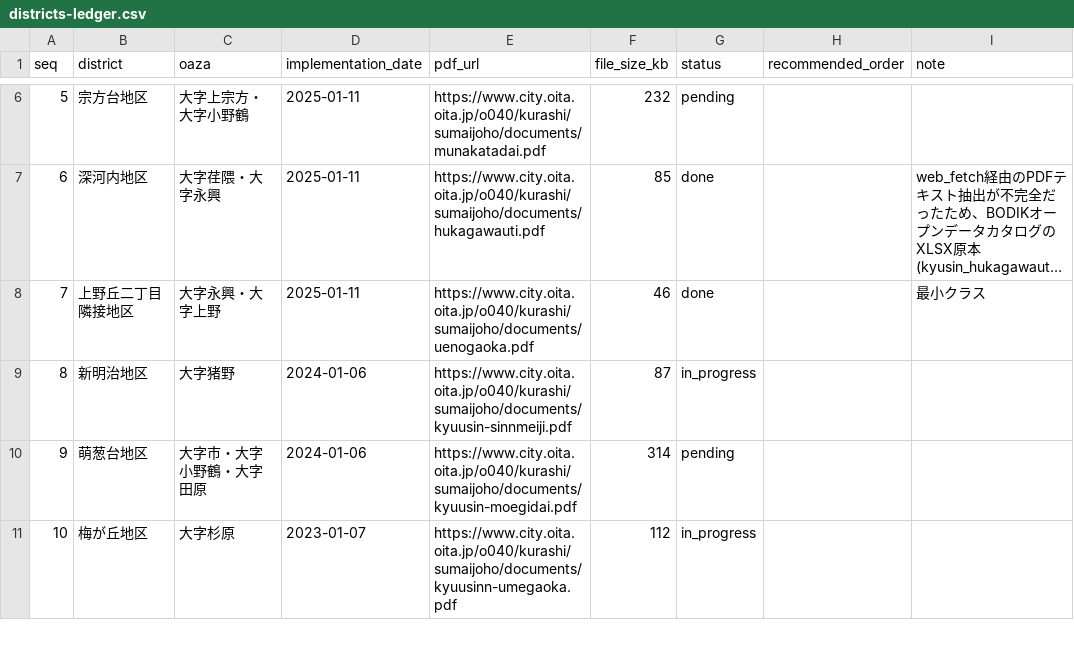
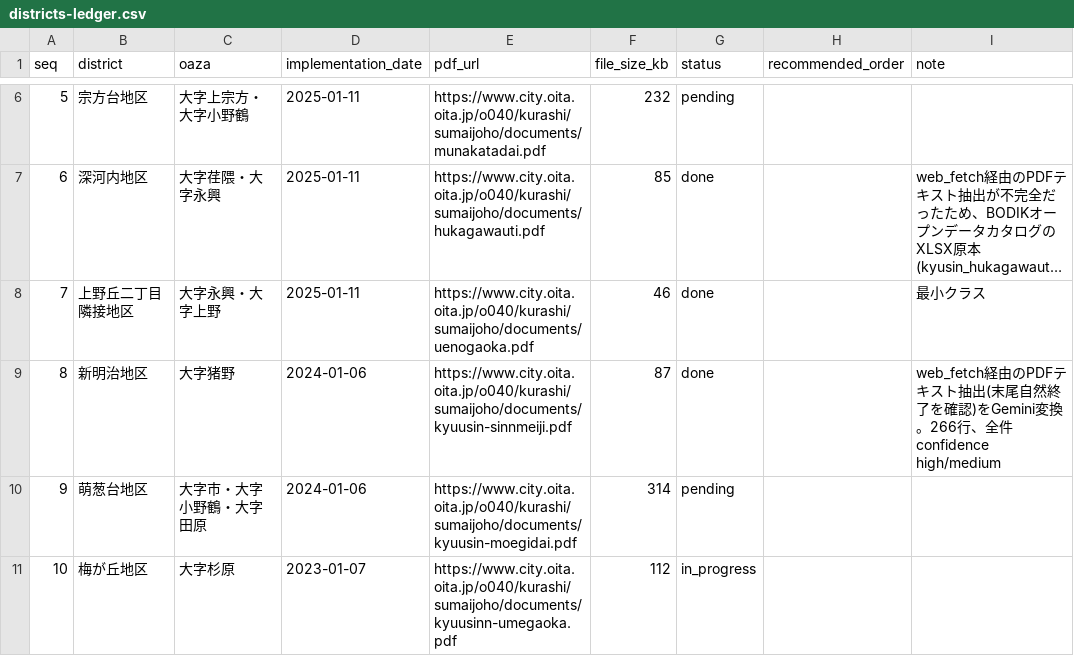
Before and after one commit to soheiyamamoto/oita-chomei-map, a CSV file: data/sources/districts-ledger.csv, drawn as a sheet; only a part is shown, gaps mark what is left out; long unchanged cells end in ….

```diff
--- a/data/sources/districts-ledger.csv
+++ b/data/sources/districts-ledger.csv
@@ -8,3 +8,3 @@ seq,district,oaza,implementation_date,pdf_url,file_size_kb,status,recommended_or
 7,上野丘二丁目隣接地区,大字永興・大字上野,2025-01-11,https://www.city.oita.oita.jp/o040/kurashi/sumaijoho/documents/uenogaoka.pdf,46,done,,最小クラス
-8,新明治地区,大字猪野,2024-01-06,https://www.city.oita.oita.jp/o040/kurashi/sumaijoho/documents/kyuusin-sinnmeiji.pdf,87,in_progress,,
+8,新明治地区,大字猪野,2024-01-06,https://www.city.oita.oita.jp/o040/kurashi/sumaijoho/documents/kyuusin-sinnmeiji.pdf,87,done,,web_fetch経由のPDFテキスト抽出(末尾自然終了を確認)をGemini変換。266行、全件confidence high/medium
 9,萌葱台地区,大字市・大字小野鶴・大字田原,2024-01-06,https://www.city.oita.oita.jp/o040/kurashi/sumaijoho/documents/kyuusin-moegidai.pdf,314,pending,,
```
Also changed, not shown: 4 other files.
